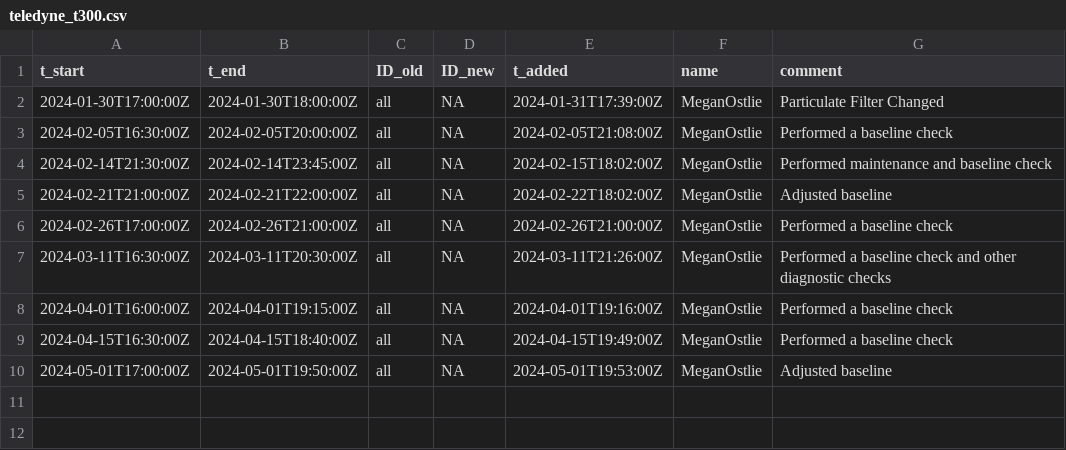
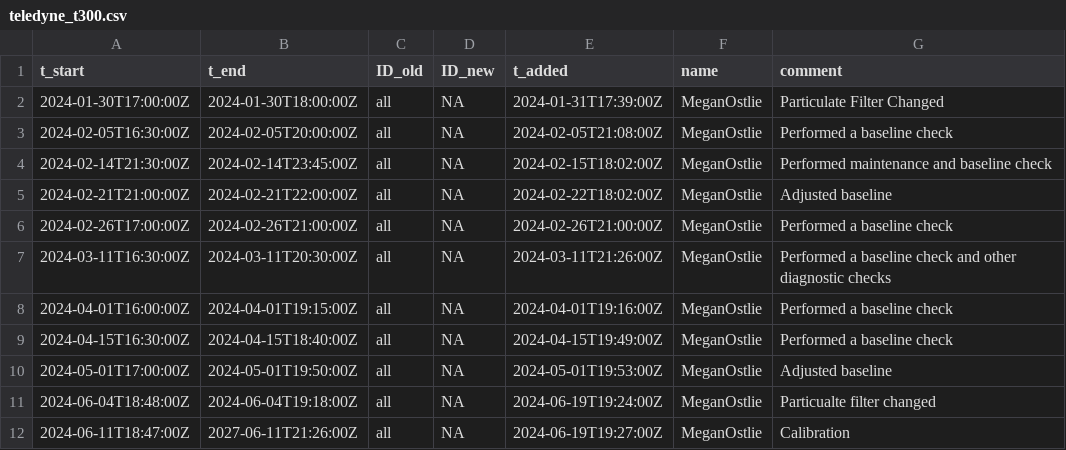
Before and after one commit to uataq/data-pipeline, a CSV file: bad/wbb/teledyne_t300.csv, drawn as a sheet; the diff names each change by its address in the sheet, - before the commit and + after, or states it on an @@ line.

Commit message:
Update teledyne_t300.csv

```diff
--- a/bad/wbb/teledyne_t300.csv
+++ b/bad/wbb/teledyne_t300.csv
+row 11: 2024-06-04T18:48:00Z | 2024-06-04T19:18:00Z | all | NA | 2024-06-19T19:24:00Z | MeganOstlie | Particualte filter changed
+row 12: 2024-06-11T18:47:00Z | 2027-06-11T21:26:00Z | all | NA | 2024-06-19T19:27:00Z | MeganOstlie | Calibration
```
